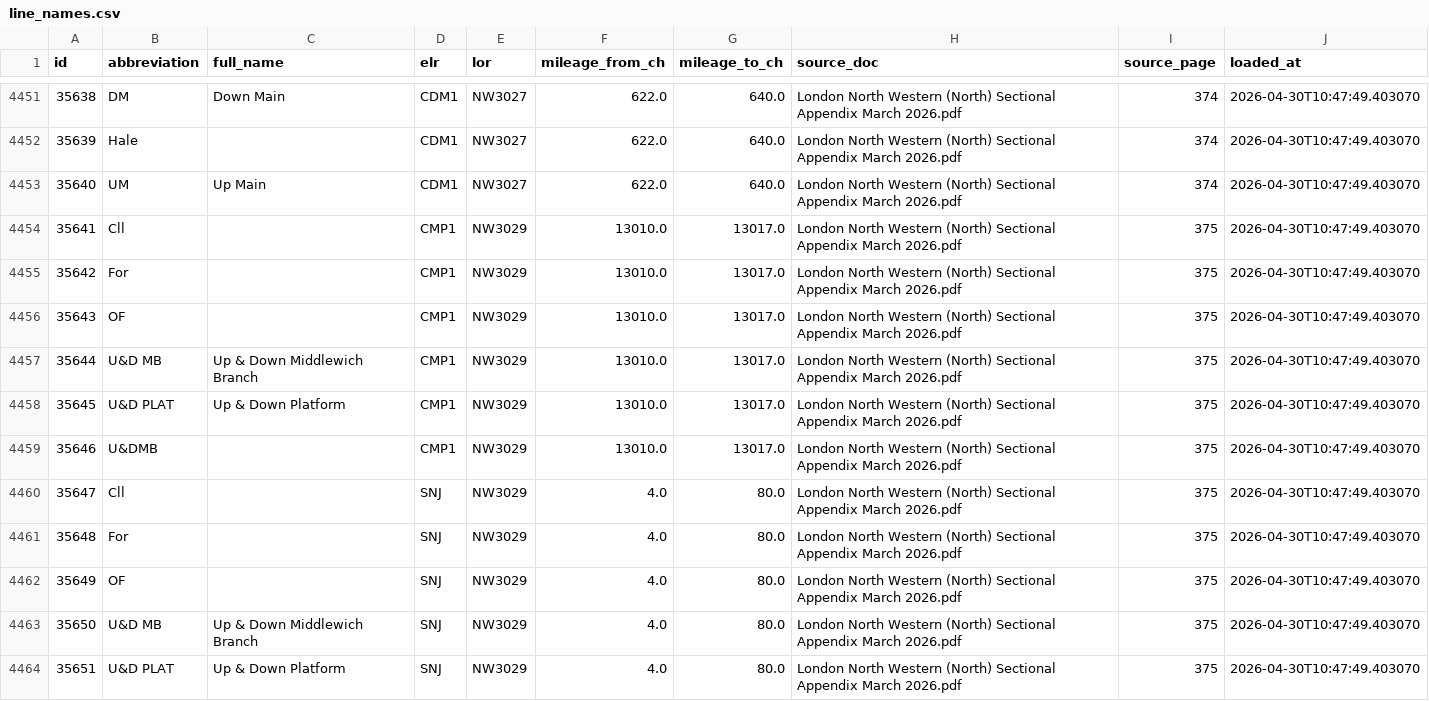
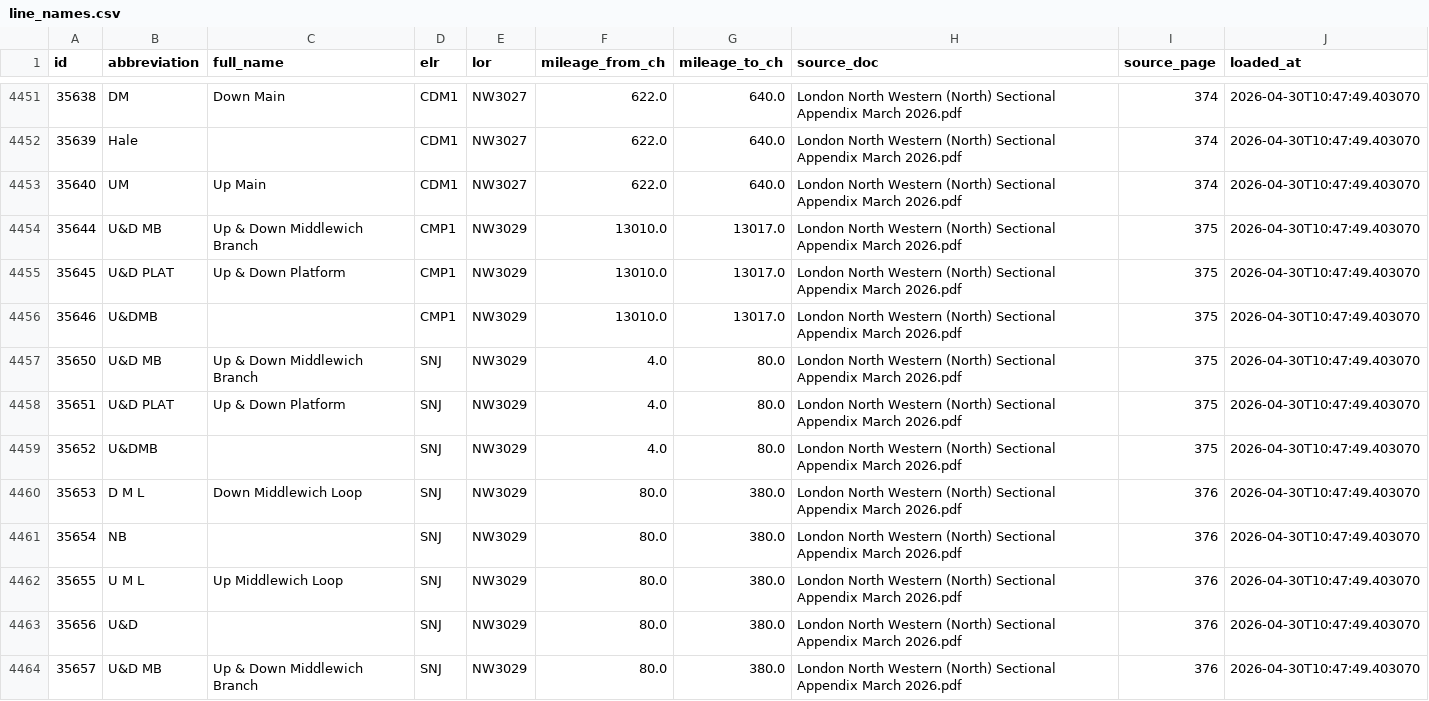
Before and after one commit to johnmillspps/PPS-Hazard-Directory-, a CSV file: data/line_names.csv, drawn as a sheet; only a part is shown, gaps mark what is left out; the shorter side is filled out with more unchanged rows.

```diff
--- a/data/line_names.csv
+++ b/data/line_names.csv
@@ -4453,5 +4453,2 @@
 35640,UM,Up Main,CDM1,NW3027,622.0,640.0,London North Western (North) Sectional Appendix March 2026.pdf,374,2026-04-30T10:47:49.403070
-35641,Cll,,CMP1,NW3029,13010.0,13017.0,London North Western (North) Sectional Appendix March 2026.pdf,375,2026-04-30T10:47:49.403070
-35642,For,,CMP1,NW3029,13010.0,13017.0,London North Western (North) Sectional Appendix March 2026.pdf,375,2026-04-30T10:47:49.403070
-35643,OF,,CMP1,NW3029,13010.0,13017.0,London North Western (North) Sectional Appendix March 2026.pdf,375,2026-04-30T10:47:49.403070
 35644,U&D MB,Up & Down Middlewich Branch,CMP1,NW3029,13010.0,13017.0,London North Western (North) Sectional Appendix March 2026.pdf,375,2026-04-30T10:47:49.403070
@@ -4459,5 +4456,2 @@
 35646,U&DMB,,CMP1,NW3029,13010.0,13017.0,London North Western (North) Sectional Appendix March 2026.pdf,375,2026-04-30T10:47:49.403070
-35647,Cll,,SNJ,NW3029,4.0,80.0,London North Western (North) Sectional Appendix March 2026.pdf,375,2026-04-30T10:47:49.403070
-35648,For,,SNJ,NW3029,4.0,80.0,London North Western (North) Sectional Appendix March 2026.pdf,375,2026-04-30T10:47:49.403070
-35649,OF,,SNJ,NW3029,4.0,80.0,London North Western (North) Sectional Appendix March 2026.pdf,375,2026-04-30T10:47:49.403070
 35650,U&D MB,Up & Down Middlewich Branch,SNJ,NW3029,4.0,80.0,London North Western (North) Sectional Appendix March 2026.pdf,375,2026-04-30T10:47:49.403070
```
